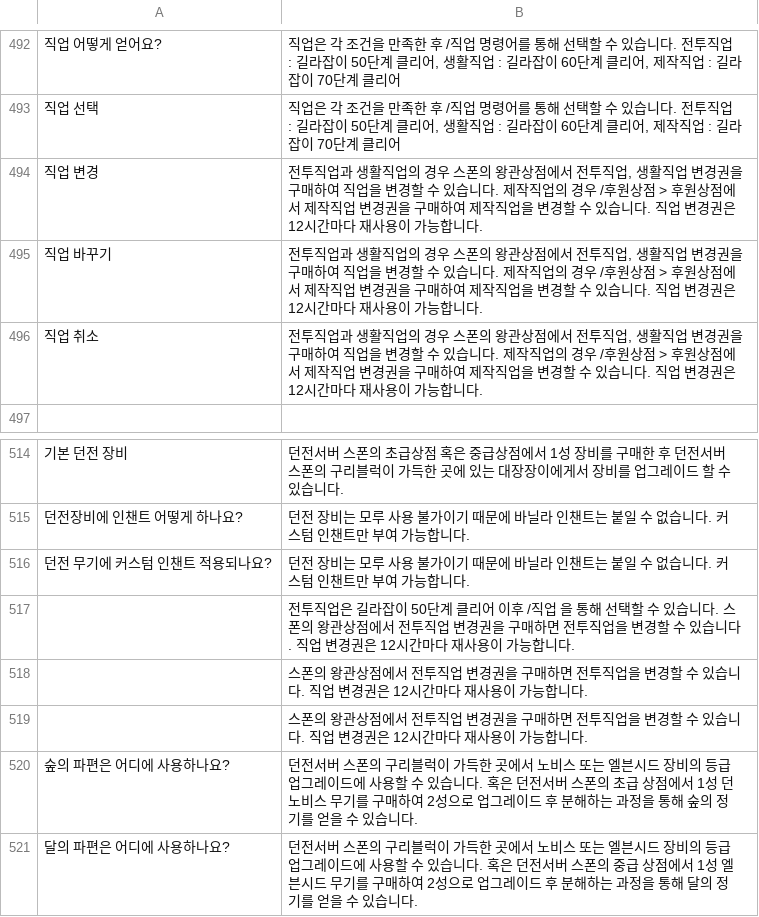
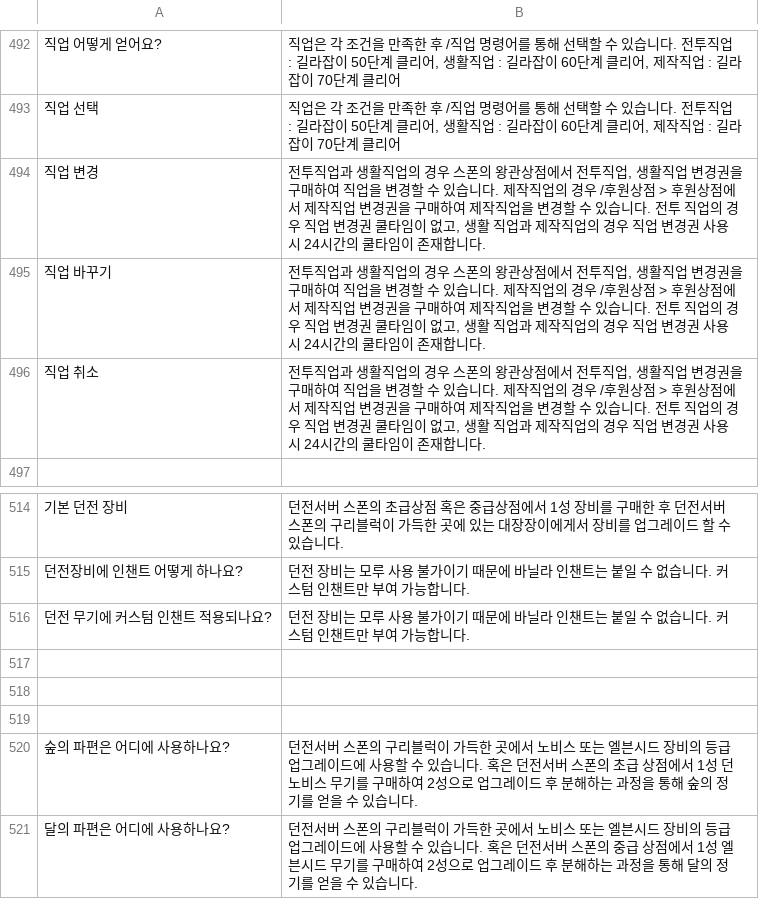
Before and after one commit to aaa8881/SigQABot, a CSV file: dataset.csv, drawn as a sheet; only a part is shown, gaps mark what is left out; the diff names each change by its address in the sheet, - before the commit and + after, or states it on an @@ line.

Commit message:
Add files via upload

```diff
--- a/dataset.csv
+++ b/dataset.csv
-B494:B496: …습니다. 직업 변경권은 12시간마다 재사용이 가능합니다.
+B494:B496: …습니다. 전투 직업의 경우 직업 변경권 쿨타임이 없고, 생활 직업과 제작직업의 경우 직업 변경권 사용 시 24시간의 쿨타임이 존재합니다.
-B517: 전투직업은 길라잡이 50단계 클리어 이후 /직업 을 통해 선택할 수 있습니다. 스폰의 왕관상점에서 전투직업 변경권을 구매하면 전투직업을 변경할 수 있습니다. 직업 변경권은 12시간마다 재사용이 가능합니다.
+B517: (empty)
-B518:B519: 스폰의 왕관상점에서 전투직업 변경권을 구매하면 전투직업을 변경할 수 있습니다. 직업 변경권은 12시간마다 재사용이 가능합니다.
+B518:B519: (empty)
```
